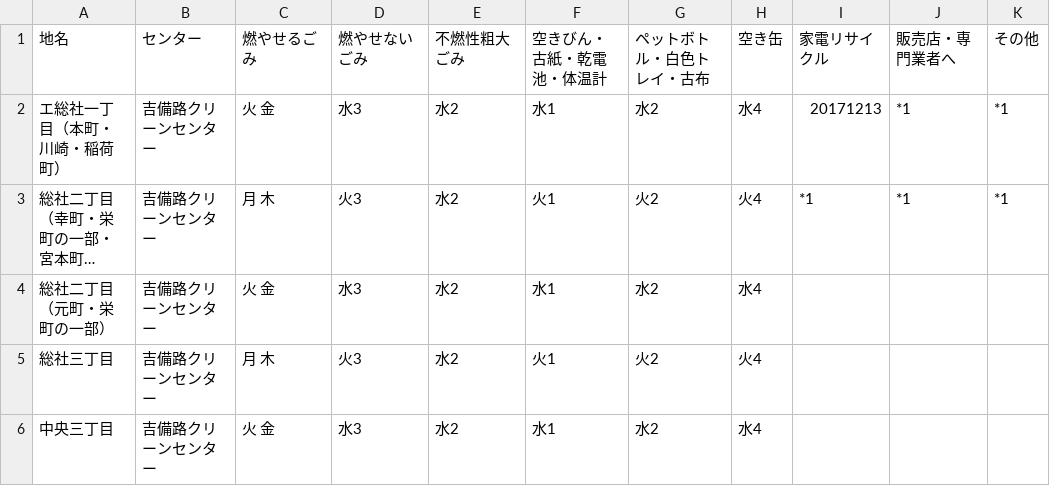
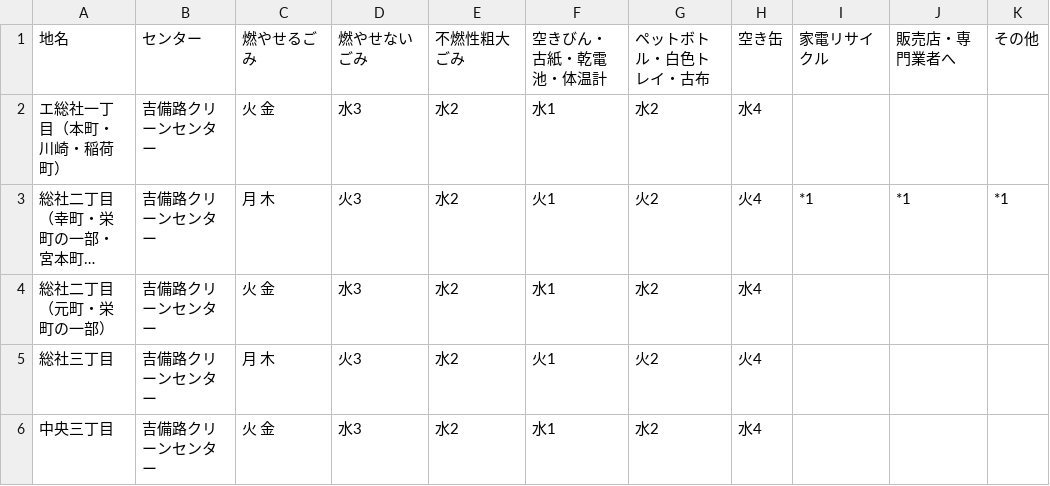
Before and after one commit to tomoki0307/5374-test, a CSV file: data/area_days.csv, drawn as a sheet; only a part is shown; long unchanged cells end in …; the diff names each change by its address in the sheet, - before the commit and + after, or states it on an @@ line.

Commit message:
Update area_days.csv

```diff
--- a/data/area_days.csv
+++ b/data/area_days.csv
-I2: 20171213
+I2: (empty)
-J2: *1
+J2: (empty)
-K2: *1
+K2: (empty)
```
